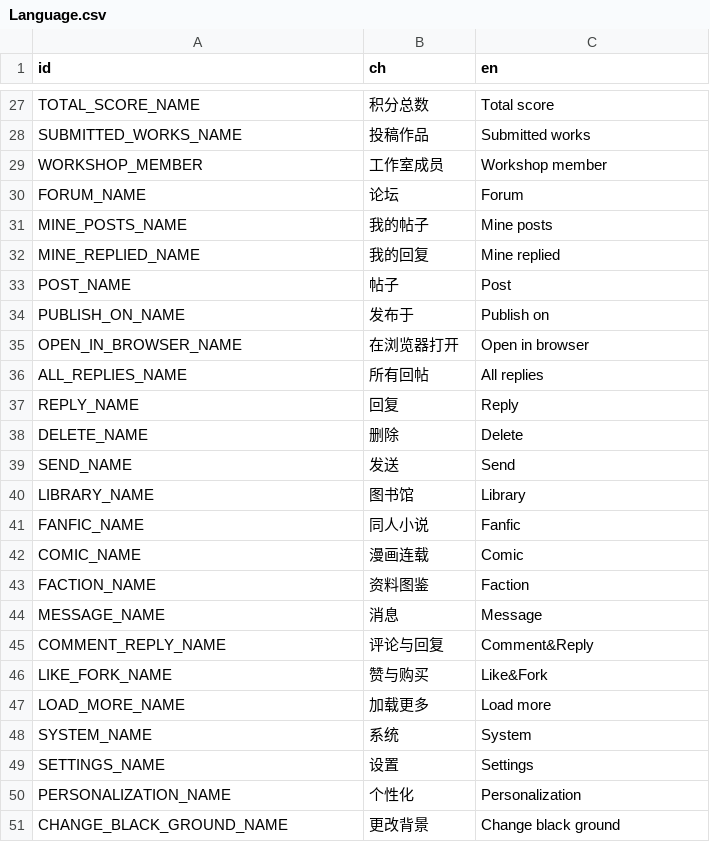
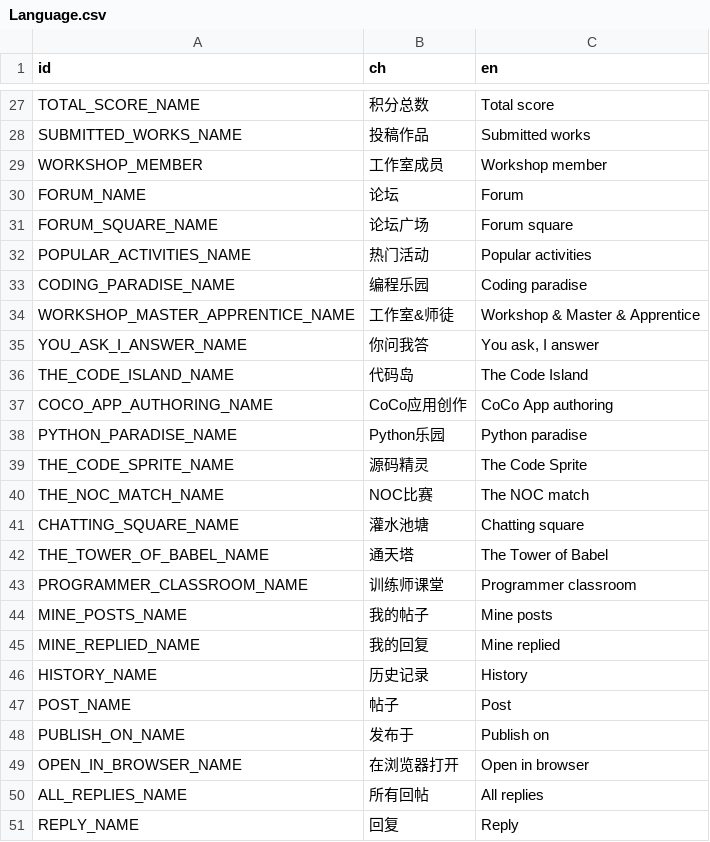
Before and after one commit to LuYingYiLong/Better-Codemao, a CSV file: Languages/Language.csv, drawn as a sheet; only a part is shown, gaps mark what is left out; the shorter side is filled out with more unchanged rows; the diff covers the shown part only; the diff names each change by its address in the sheet, - before the commit and + after, or states it on an @@ line.

```diff
--- a/Languages/Language.csv
+++ b/Languages/Language.csv
+row 31: FORUM_SQUARE_NAME | 论坛广场 | Forum square
+row 32: POPULAR_ACTIVITIES_NAME | 热门活动 | Popular activities
+row 33: CODING_PARADISE_NAME | 编程乐园 | Coding paradise
+row 34: WORKSHOP_MASTER_APPRENTICE_NAME | 工作室&师徒 | Workshop & Master & Apprentice
+row 35: YOU_ASK_I_ANSWER_NAME | 你问我答 | You ask, I answer
+row 36: THE_CODE_ISLAND_NAME | 代码岛 | The Code Island
+row 37: COCO_APP_AUTHORING_NAME | CoCo应用创作 | CoCo App authoring
+row 38: PYTHON_PARADISE_NAME | Python乐园 | Python paradise
+row 39: THE_CODE_SPRITE_NAME | 源码精灵 | The Code Sprite
+row 40: THE_NOC_MATCH_NAME | NOC比赛 | The NOC match
+row 41: CHATTING_SQUARE_NAME | 灌水池塘 | Chatting square
+row 42: THE_TOWER_OF_BABEL_NAME | 通天塔 | The Tower of Babel
+row 43: PROGRAMMER_CLASSROOM_NAME | 训练师课堂 | Programmer classroom
+row 46: HISTORY_NAME | 历史记录 | History
```
Also changed, not shown: 26 edited cells elsewhere in this file, 21 other files.
